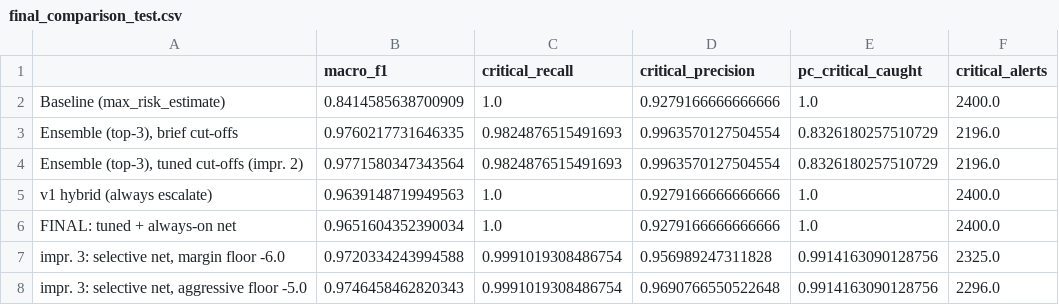
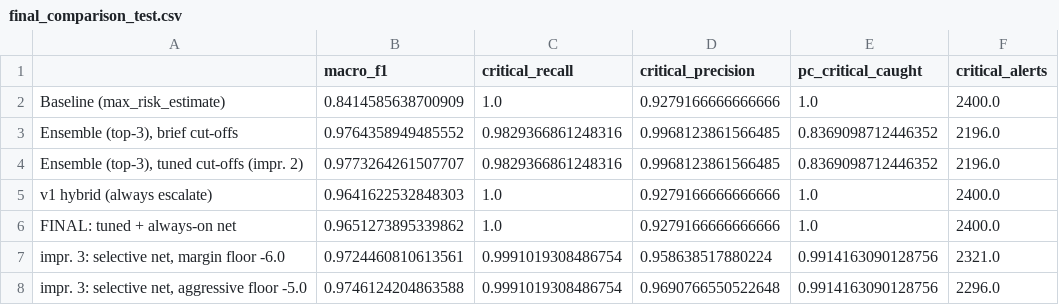
Before and after one commit to GauthamNandi/LEO-Satellite-Collision-Predictor, a CSV file: collision-risk-evaluator/outputs/final_comparison_test.csv, drawn as a sheet.

```diff
--- a/collision-risk-evaluator/outputs/final_comparison_test.csv
+++ b/collision-risk-evaluator/outputs/final_comparison_test.csv
@@ -2,7 +2,7 @@
 Baseline (max_risk_estimate),0.8414585638700909,1.0,0.9279166666666666,1.0,2400.0
-"Ensemble (top-3), brief cut-offs",0.9760217731646335,0.9824876515491693,0.9963570127504554,0.8326180257510729,2196.0
-"Ensemble (top-3), tuned cut-offs (impr. 2)",0.9771580347343564,0.9824876515491693,0.9963570127504554,0.8326180257510729,2196.0
-v1 hybrid (always escalate),0.9639148719949563,1.0,0.9279166666666666,1.0,2400.0
-FINAL: tuned + always-on net,0.9651604352390034,1.0,0.9279166666666666,1.0,2400.0
-"impr. 3: selective net, margin floor -6.0",0.9720334243994588,0.9991019308486754,0.956989247311828,0.9914163090128756,2325.0
-"impr. 3: selective net, aggressive floor -5.0",0.9746458462820343,0.9991019308486754,0.9690766550522648,0.9914163090128756,2296.0
+"Ensemble (top-3), brief cut-offs",0.9764358949485552,0.9829366861248316,0.9968123861566485,0.8369098712446352,2196.0
+"Ensemble (top-3), tuned cut-offs (impr. 2)",0.9773264261507707,0.9829366861248316,0.9968123861566485,0.8369098712446352,2196.0
+v1 hybrid (always escalate),0.9641622532848303,1.0,0.9279166666666666,1.0,2400.0
+FINAL: tuned + always-on net,0.9651273895339862,1.0,0.9279166666666666,1.0,2400.0
+"impr. 3: selective net, margin floor -6.0",0.9724460810613561,0.9991019308486754,0.958638517880224,0.9914163090128756,2321.0
+"impr. 3: selective net, aggressive floor -5.0",0.9746124204863588,0.9991019308486754,0.9690766550522648,0.9914163090128756,2296.0
```
Also changed, not shown: collision-risk-evaluator/outputs/test_metrics.csv, collision-risk-evaluator/outputs/tier_transition_train.csv, 20 other files.
